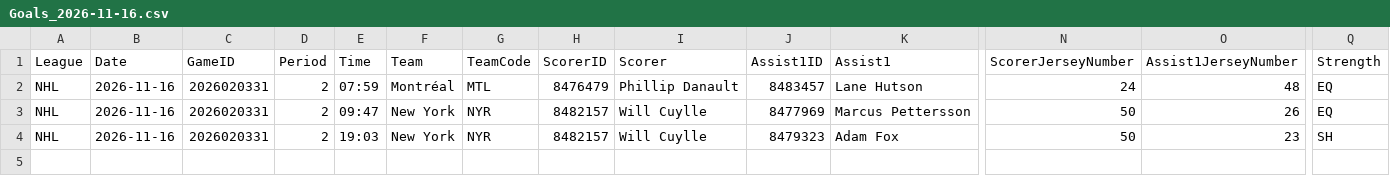
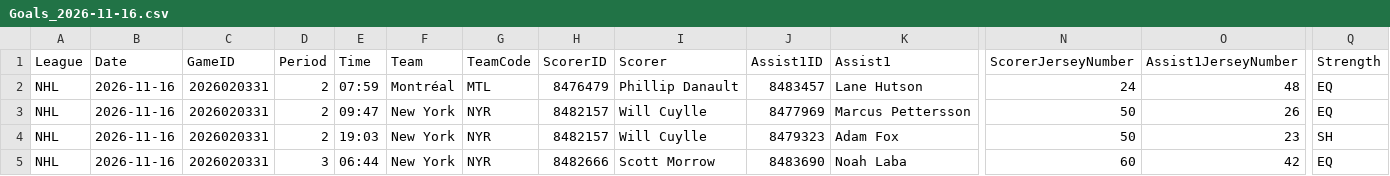
Before and after one commit to skaterbosse/hockey, a CSV file: statsByDate/data/playerstats/Goals_2026-11-16.csv, drawn as a sheet; only a part is shown, gaps mark what is left out; rows hold the shown columns only; the diff names each change by its address in the sheet, - before the commit and + after, or states it on an @@ line.

```diff
--- a/statsByDate/data/playerstats/Goals_2026-11-16.csv
+++ b/statsByDate/data/playerstats/Goals_2026-11-16.csv
+row 5: NHL | 2026-11-16 | 2026020331 | 3 | 06:44 | New York | NYR | 8482666 | Scott Morrow | 8483690 | Noah Laba | 60 | 42 | EQ
```
Also changed, not shown: statsByDate/data/games/Games_2026-11-16.csv, statsByDate/data/playerstats/PlayerStats_2026-11-16.csv, 7 other files.
